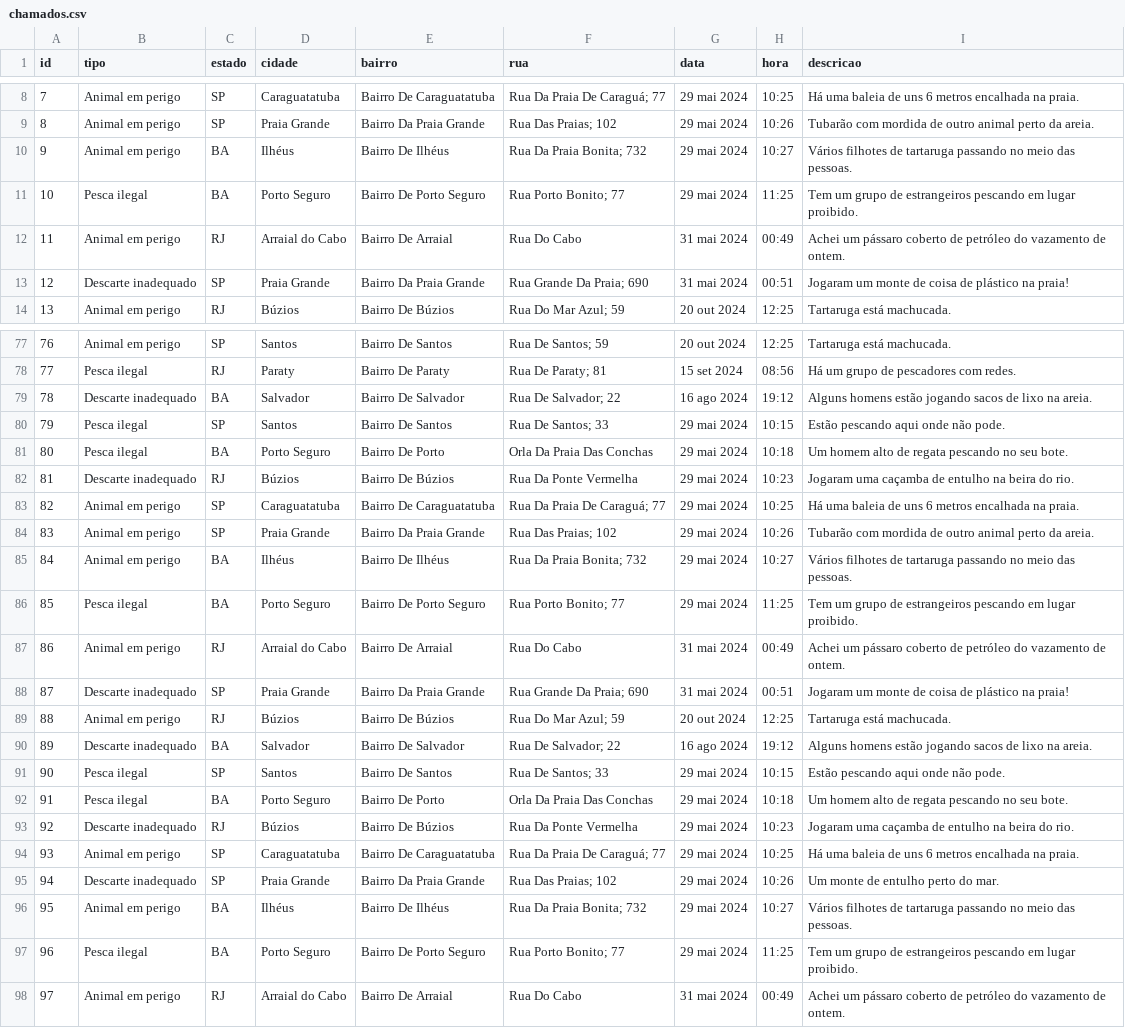
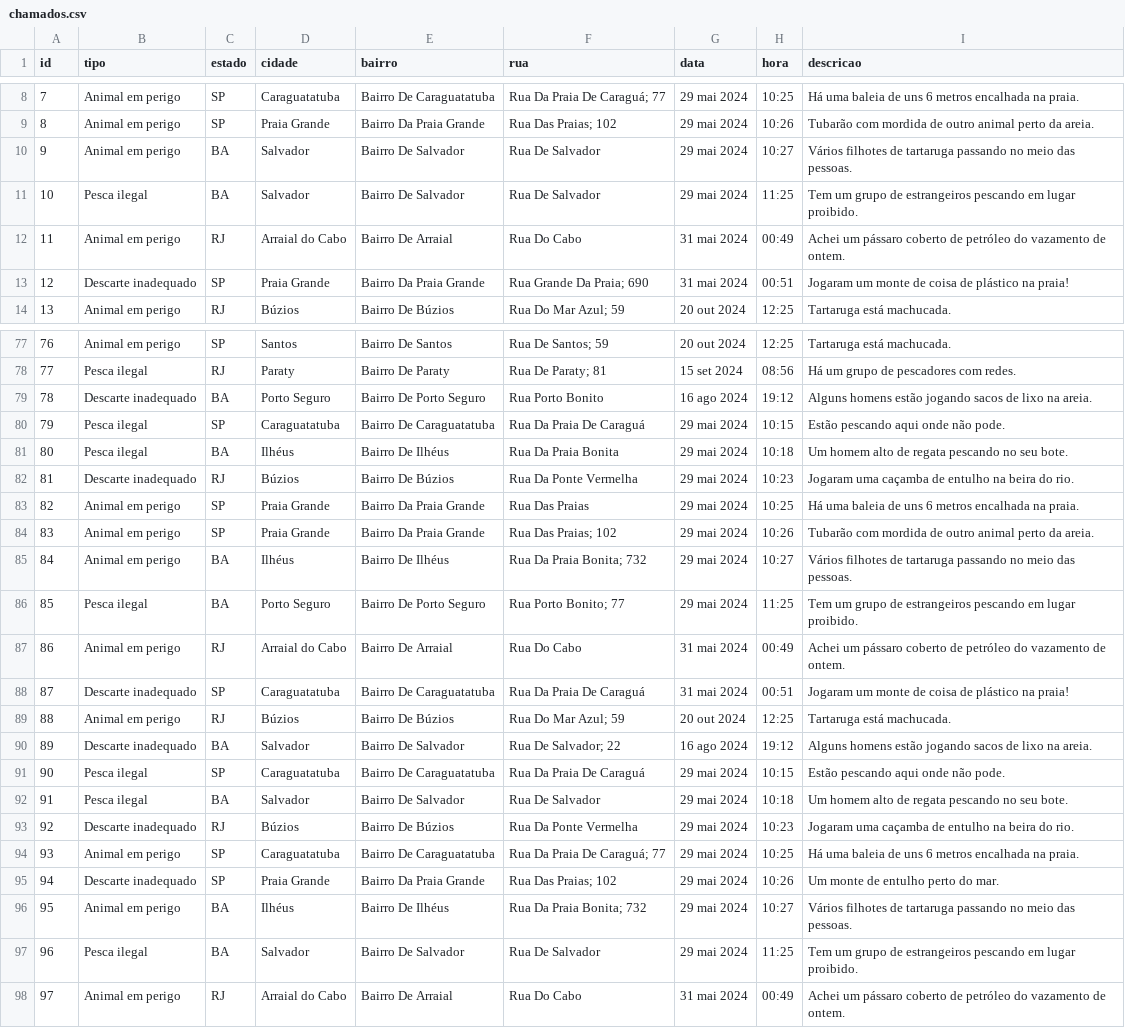
Before and after one commit to gabrielfalanga/gs-python, a CSV file: chamados.csv, drawn as a sheet; only a part is shown, gaps mark what is left out; the diff covers the shown part only.

Commit message:
dados das cidades balanceados

```diff
--- a/chamados.csv
+++ b/chamados.csv
@@ -9,4 +9,4 @@ id,tipo,estado,cidade,bairro,rua,data,hora,descricao
 8,Animal em perigo,SP,Praia Grande,Bairro Da Praia Grande,Rua Das Praias; 102,29 mai 2024,10:26,Tubarão com mordida de outro animal perto da areia.
-9,Animal em perigo,BA,Ilhéus,Bairro De Ilhéus,Rua Da Praia Bonita; 732,29 mai 2024,10:27,Vários filhotes de tartaruga passando no meio das pessoas.
-10,Pesca ilegal,BA,Porto Seguro,Bairro De Porto Seguro,Rua Porto Bonito; 77,29 mai 2024,11:25,Tem um grupo de estrangeiros pescando em lugar proibido.
+9,Animal em perigo,BA,Salvador,Bairro De Salvador,Rua De Salvador,29 mai 2024,10:27,Vários filhotes de tartaruga passando no meio das pessoas.
+10,Pesca ilegal,BA,Salvador,Bairro De Salvador,Rua De Salvador,29 mai 2024,11:25,Tem um grupo de estrangeiros pescando em lugar proibido.
 11,Animal em perigo,RJ,Arraial do Cabo,Bairro De Arraial,Rua Do Cabo,31 mai 2024,00:49,Achei um pássaro coberto de petróleo do vazamento de ontem.
@@ -78,7 +78,7 @@ id,tipo,estado,cidade,bairro,rua,data,hora,descricao
 77,Pesca ilegal,RJ,Paraty,Bairro De Paraty,Rua De Paraty; 81,15 set 2024,08:56,Há um grupo de pescadores com redes.
-78,Descarte inadequado,BA,Salvador,Bairro De Salvador,Rua De Salvador; 22,16 ago 2024,19:12,Alguns homens estão jogando sacos de lixo na areia.
-79,Pesca ilegal,SP,Santos,Bairro De Santos,Rua De Santos; 33,29 mai 2024,10:15,Estão pescando aqui onde não pode.
-80,Pesca ilegal,BA,Porto Seguro,Bairro De Porto,Orla Da Praia Das Conchas,29 mai 2024,10:18,Um homem alto de regata pescando no seu bote.
+78,Descarte inadequado,BA,Porto Seguro,Bairro De Porto Seguro,Rua Porto Bonito,16 ago 2024,19:12,Alguns homens estão jogando sacos de lixo na areia.
+79,Pesca ilegal,SP,Caraguatatuba,Bairro De Caraguatatuba,Rua Da Praia De Caraguá,29 mai 2024,10:15,Estão pescando aqui onde não pode.
+80,Pesca ilegal,BA,Ilhéus,Bairro De Ilhéus,Rua Da Praia Bonita,29 mai 2024,10:18,Um homem alto de regata pescando no seu bote.
 81,Descarte inadequado,RJ,Búzios,Bairro De Búzios,Rua Da Ponte Vermelha,29 mai 2024,10:23,Jogaram uma caçamba de entulho na beira do rio.
-82,Animal em perigo,SP,Caraguatatuba,Bairro De Caraguatatuba,Rua Da Praia De Caraguá; 77,29 mai 2024,10:25,Há uma baleia de uns 6 metros encalhada na praia.
+82,Animal em perigo,SP,Praia Grande,Bairro Da Praia Grande,Rua Das Praias,29 mai 2024,10:25,Há uma baleia de uns 6 metros encalhada na praia.
 83,Animal em perigo,SP,Praia Grande,Bairro Da Praia Grande,Rua Das Praias; 102,29 mai 2024,10:26,Tubarão com mordida de outro animal perto da areia.
@@ -87,7 +87,7 @@ id,tipo,estado,cidade,bairro,rua,data,hora,descricao
 86,Animal em perigo,RJ,Arraial do Cabo,Bairro De Arraial,Rua Do Cabo,31 mai 2024,00:49,Achei um pássaro coberto de petróleo do vazamento de ontem.
-87,Descarte inadequado,SP,Praia Grande,Bairro Da Praia Grande,Rua Grande Da Praia; 690,31 mai 2024,00:51,Jogaram um monte de coisa de plástico na praia!
+87,Descarte inadequado,SP,Caraguatatuba,Bairro De Caraguatatuba,Rua Da Praia De Caraguá,31 mai 2024,00:51,Jogaram um monte de coisa de plástico na praia!
 88,Animal em perigo,RJ,Búzios,Bairro De Búzios,Rua Do Mar Azul; 59,20 out 2024,12:25,Tartaruga está machucada.
 89,Descarte inadequado,BA,Salvador,Bairro De Salvador,Rua De Salvador; 22,16 ago 2024,19:12,Alguns homens estão jogando sacos de lixo na areia.
-90,Pesca ilegal,SP,Santos,Bairro De Santos,Rua De Santos; 33,29 mai 2024,10:15,Estão pescando aqui onde não pode.
-91,Pesca ilegal,BA,Porto Seguro,Bairro De Porto,Orla Da Praia Das Conchas,29 mai 2024,10:18,Um homem alto de regata pescando no seu bote.
+90,Pesca ilegal,SP,Caraguatatuba,Bairro De Caraguatatuba,Rua Da Praia De Caraguá,29 mai 2024,10:15,Estão pescando aqui onde não pode.
+91,Pesca ilegal,BA,Salvador,Bairro De Salvador,Rua De Salvador,29 mai 2024,10:18,Um homem alto de regata pescando no seu bote.
 92,Descarte inadequado,RJ,Búzios,Bairro De Búzios,Rua Da Ponte Vermelha,29 mai 2024,10:23,Jogaram uma caçamba de entulho na beira do rio.
@@ -96,3 +96,3 @@ id,tipo,estado,cidade,bairro,rua,data,hora,descricao
 95,Animal em perigo,BA,Ilhéus,Bairro De Ilhéus,Rua Da Praia Bonita; 732,29 mai 2024,10:27,Vários filhotes de tartaruga passando no meio das pessoas.
-96,Pesca ilegal,BA,Porto Seguro,Bairro De Porto Seguro,Rua Porto Bonito; 77,29 mai 2024,11:25,Tem um grupo de estrangeiros pescando em lugar proibido.
+96,Pesca ilegal,BA,Salvador,Bairro De Salvador,Rua De Salvador,29 mai 2024,11:25,Tem um grupo de estrangeiros pescando em lugar proibido.
 97,Animal em perigo,RJ,Arraial do Cabo,Bairro De Arraial,Rua Do Cabo,31 mai 2024,00:49,Achei um pássaro coberto de petróleo do vazamento de ontem.
```
Also changed, not shown: 69 edited cells elsewhere in this file, 1 other file.
